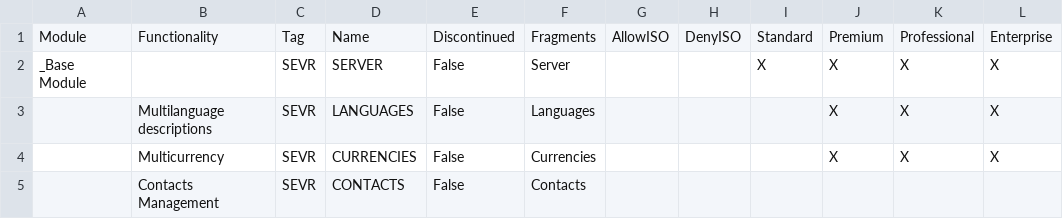
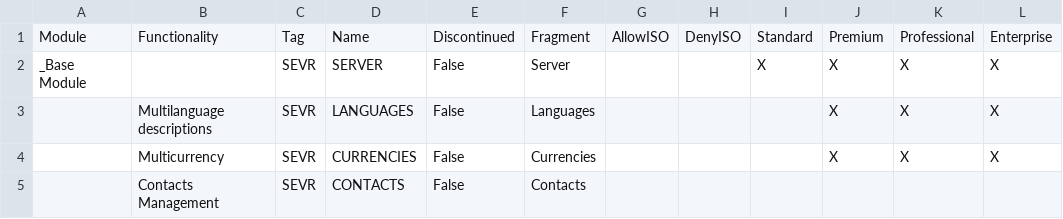
Before and after one commit to andrea-rinaldi-microarea/configurator, a CSV file: data/Administration & Services.csv, drawn as a sheet; only a part is shown; the diff names each change by its address in the sheet, - before the commit and + after, or states it on an @@ line.

```diff
--- a/data/Administration & Services.csv
+++ b/data/Administration & Services.csv
-F1: Fragments
+F1: Fragment
```
Also changed, not shown: data/Assembly & Materials.csv, data/FeaturesList.csv, 8 other files.
